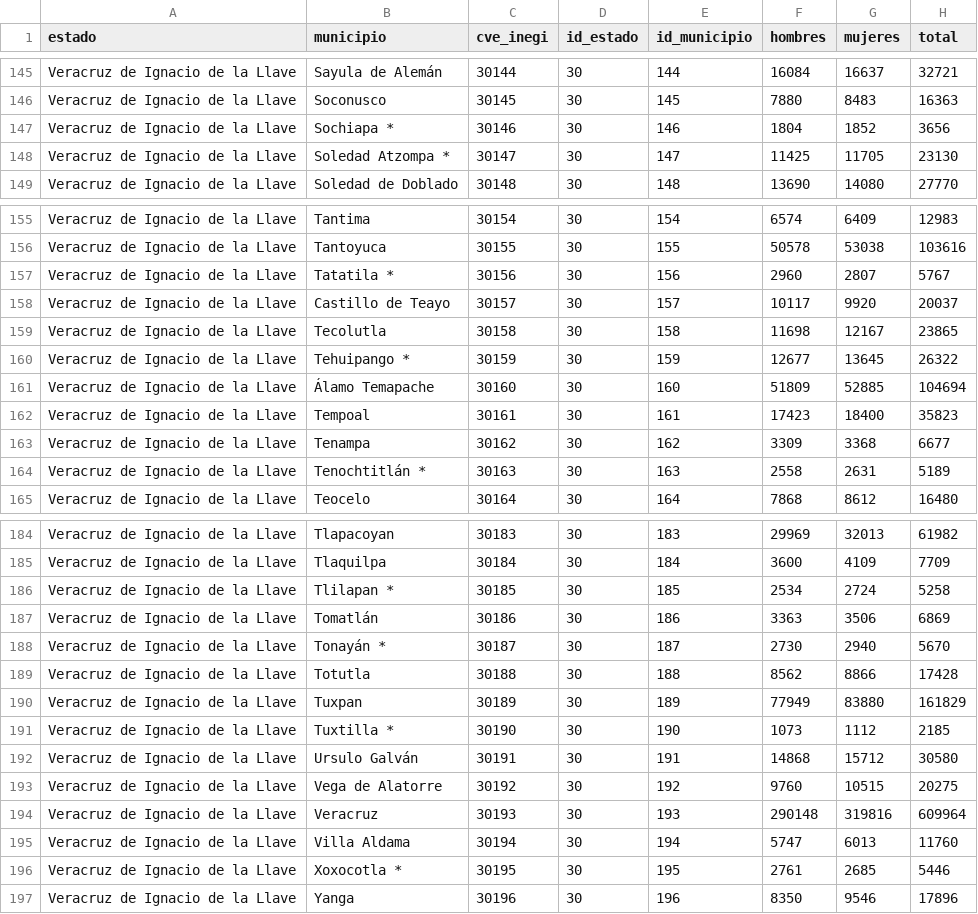
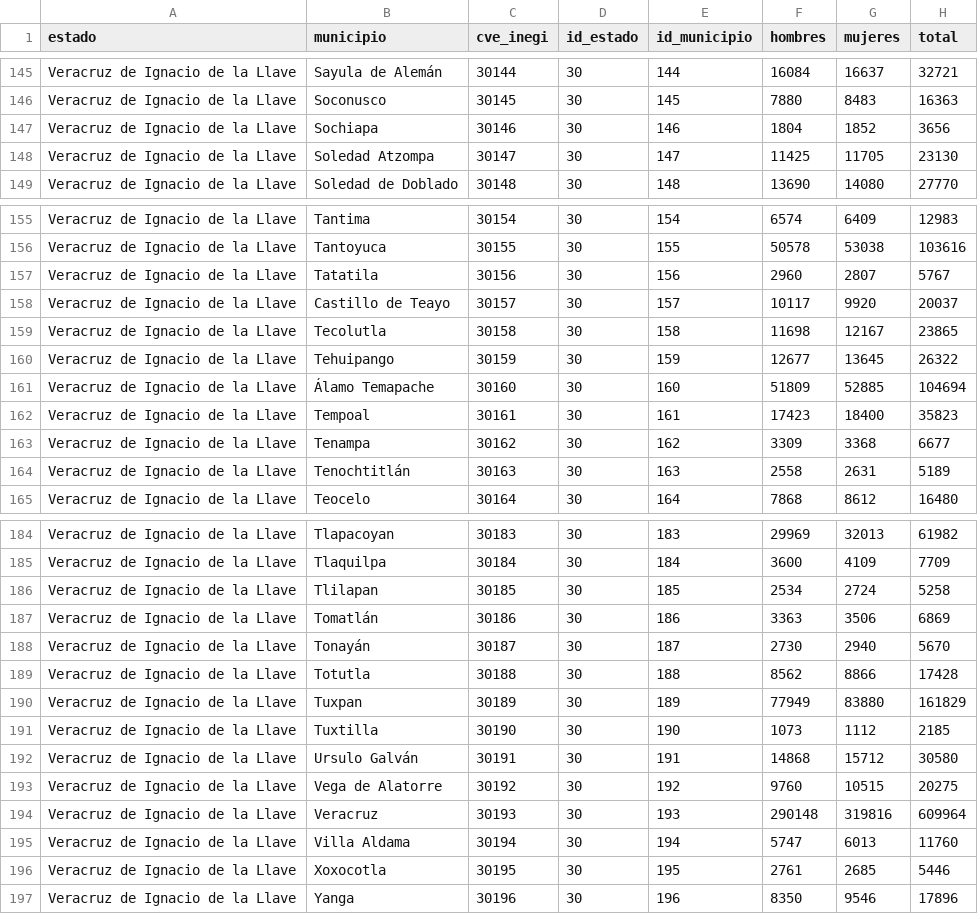
Before and after one commit to EisaacJC/COVID-19, a CSV file: Datos poblacionales por municipio.csv, drawn as a sheet; only a part is shown, gaps mark what is left out; the diff covers the shown part only.

Commit message:
Update Datos poblacionales por municipio.csv

```diff
--- a/Datos poblacionales por municipio.csv
+++ b/Datos poblacionales por municipio.csv
@@ -146,4 +146,4 @@ Veracruz de Ignacio de la Llave,Sayula de Alemán,30144,30,144,16084,16637,32721
 Veracruz de Ignacio de la Llave,Soconusco,30145,30,145,7880,8483,16363
-Veracruz de Ignacio de la Llave,Sochiapa *,30146,30,146,1804,1852,3656
-Veracruz de Ignacio de la Llave,Soledad Atzompa *,30147,30,147,11425,11705,23130
+Veracruz de Ignacio de la Llave,Sochiapa,30146,30,146,1804,1852,3656
+Veracruz de Ignacio de la Llave,Soledad Atzompa,30147,30,147,11425,11705,23130
 Veracruz de Ignacio de la Llave,Soledad de Doblado,30148,30,148,13690,14080,27770
@@ -156,6 +156,6 @@ Veracruz de Ignacio de la Llave,Tantima,30154,30,154,6574,6409,12983
 Veracruz de Ignacio de la Llave,Tantoyuca,30155,30,155,50578,53038,103616
-Veracruz de Ignacio de la Llave,Tatatila *,30156,30,156,2960,2807,5767
+Veracruz de Ignacio de la Llave,Tatatila,30156,30,156,2960,2807,5767
 Veracruz de Ignacio de la Llave,Castillo de Teayo,30157,30,157,10117,9920,20037
 Veracruz de Ignacio de la Llave,Tecolutla,30158,30,158,11698,12167,23865
-Veracruz de Ignacio de la Llave,Tehuipango *,30159,30,159,12677,13645,26322
+Veracruz de Ignacio de la Llave,Tehuipango ,30159,30,159,12677,13645,26322
 Veracruz de Ignacio de la Llave,Álamo Temapache,30160,30,160,51809,52885,104694
@@ -163,3 +163,3 @@ Veracruz de Ignacio de la Llave,Tempoal,30161,30,161,17423,18400,35823
 Veracruz de Ignacio de la Llave,Tenampa,30162,30,162,3309,3368,6677
-Veracruz de Ignacio de la Llave,Tenochtitlán *,30163,30,163,2558,2631,5189
+Veracruz de Ignacio de la Llave,Tenochtitlán,30163,30,163,2558,2631,5189
 Veracruz de Ignacio de la Llave,Teocelo,30164,30,164,7868,8612,16480
@@ -185,8 +185,8 @@ Veracruz de Ignacio de la Llave,Tlapacoyan,30183,30,183,29969,32013,61982
 Veracruz de Ignacio de la Llave,Tlaquilpa,30184,30,184,3600,4109,7709
-Veracruz de Ignacio de la Llave,Tlilapan *,30185,30,185,2534,2724,5258
+Veracruz de Ignacio de la Llave,Tlilapan,30185,30,185,2534,2724,5258
 Veracruz de Ignacio de la Llave,Tomatlán,30186,30,186,3363,3506,6869
-Veracruz de Ignacio de la Llave,Tonayán *,30187,30,187,2730,2940,5670
+Veracruz de Ignacio de la Llave,Tonayán,30187,30,187,2730,2940,5670
 Veracruz de Ignacio de la Llave,Totutla,30188,30,188,8562,8866,17428
 Veracruz de Ignacio de la Llave,Tuxpan,30189,30,189,77949,83880,161829
-Veracruz de Ignacio de la Llave,Tuxtilla *,30190,30,190,1073,1112,2185
+Veracruz de Ignacio de la Llave,Tuxtilla,30190,30,190,1073,1112,2185
 Veracruz de Ignacio de la Llave,Ursulo Galván,30191,30,191,14868,15712,30580
@@ -195,3 +195,3 @@ Veracruz de Ignacio de la Llave,Veracruz,30193,30,193,290148,319816,609964
 Veracruz de Ignacio de la Llave,Villa Aldama,30194,30,194,5747,6013,11760
-Veracruz de Ignacio de la Llave,Xoxocotla *,30195,30,195,2761,2685,5446
+Veracruz de Ignacio de la Llave,Xoxocotla,30195,30,195,2761,2685,5446
 Veracruz de Ignacio de la Llave,Yanga,30196,30,196,8350,9546,17896
```
Also changed, not shown: 21 edited cells elsewhere in this file.
